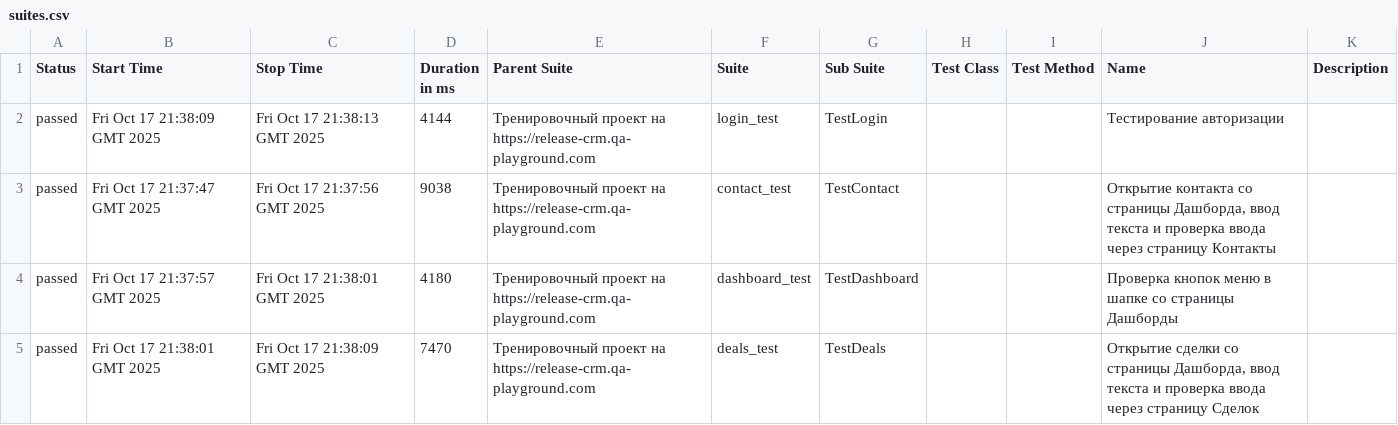
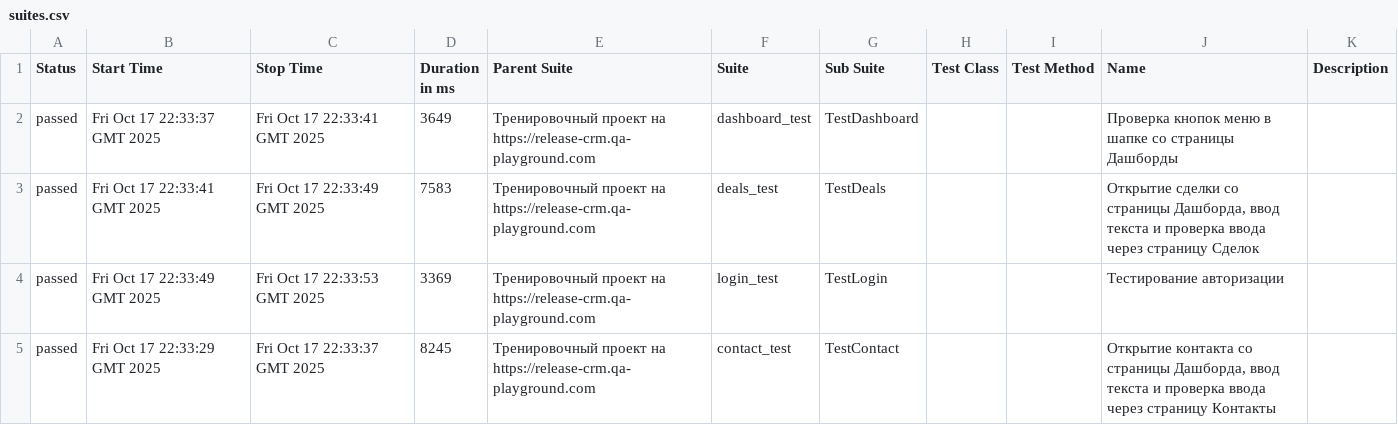
Before and after one commit to yaroslav1171717/Page_Object_Model_DZ, a CSV file: data/suites.csv, drawn as a sheet.

```diff
--- a/data/suites.csv
+++ b/data/suites.csv
@@ -1,5 +1,5 @@
 "Status","Start Time","Stop Time","Duration in ms","Parent Suite","Suite","Sub Suite","Test Class","Test Method","Name","Description"
-"passed","Fri Oct 17 21:38:09 GMT 2025","Fri Oct 17 21:38:13 GMT 2025","4144","Тренировочный проект на https://release-crm.qa-playground.com","login_test","TestLogin","","","Тестирование авторизации",""
-"passed","Fri Oct 17 21:37:47 GMT 2025","Fri Oct 17 21:37:56 GMT 2025","9038","Тренировочный проект на https://release-crm.qa-playground.com","contact_test","TestContact","","","Открытие контакта со страницы Дашборда, ввод текста и проверка ввода через страницу Контакты",""
-"passed","Fri Oct 17 21:37:57 GMT 2025","Fri Oct 17 21:38:01 GMT 2025","4180","Тренировочный проект на https://release-crm.qa-playground.com","dashboard_test","TestDashboard","","","Проверка кнопок меню в шапке со страницы Дашборды",""
-"passed","Fri Oct 17 21:38:01 GMT 2025","Fri Oct 17 21:38:09 GMT 2025","7470","Тренировочный проект на https://release-crm.qa-playground.com","deals_test","TestDeals","","","Открытие сделки со страницы Дашборда, ввод текста и проверка ввода через страницу Сделок",""
+"passed","Fri Oct 17 22:33:37 GMT 2025","Fri Oct 17 22:33:41 GMT 2025","3649","Тренировочный проект на https://release-crm.qa-playground.com","dashboard_test","TestDashboard","","","Проверка кнопок меню в шапке со страницы Дашборды",""
+"passed","Fri Oct 17 22:33:41 GMT 2025","Fri Oct 17 22:33:49 GMT 2025","7583","Тренировочный проект на https://release-crm.qa-playground.com","deals_test","TestDeals","","","Открытие сделки со страницы Дашборда, ввод текста и проверка ввода через страницу Сделок",""
+"passed","Fri Oct 17 22:33:49 GMT 2025","Fri Oct 17 22:33:53 GMT 2025","3369","Тренировочный проект на https://release-crm.qa-playground.com","login_test","TestLogin","","","Тестирование авторизации",""
+"passed","Fri Oct 17 22:33:29 GMT 2025","Fri Oct 17 22:33:37 GMT 2025","8245","Тренировочный проект на https://release-crm.qa-playground.com","contact_test","TestContact","","","Открытие контакта со страницы Дашборда, ввод текста и проверка ввода через страницу Контакты",""
```
Also changed, not shown: 23 other files.
